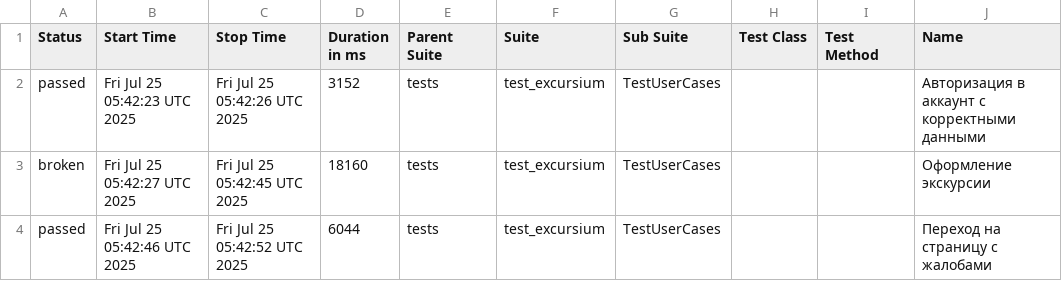
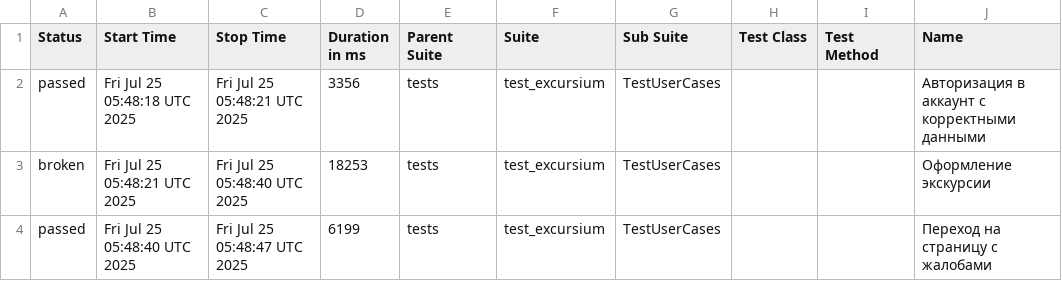
Before and after one commit to AlbertMaratovich/Excursium_project, a CSV file: data/suites.csv, drawn as a sheet; only a part is shown; the diff names each change by its address in the sheet, - before the commit and + after, or states it on an @@ line.

```diff
--- a/data/suites.csv
+++ b/data/suites.csv
-B2 (Start Time): Fri Jul 25 05:42:23 UTC 2025
+B2 (Start Time): Fri Jul 25 05:48:18 UTC 2025
-C2 (Stop Time): Fri Jul 25 05:42:26 UTC 2025
+C2 (Stop Time): Fri Jul 25 05:48:21 UTC 2025
-D2 (Duration in ms): 3152
+D2 (Duration in ms): 3356
-B3 (Start Time): Fri Jul 25 05:42:27 UTC 2025
+B3 (Start Time): Fri Jul 25 05:48:21 UTC 2025
-C3 (Stop Time): Fri Jul 25 05:42:45 UTC 2025
+C3 (Stop Time): Fri Jul 25 05:48:40 UTC 2025
-D3 (Duration in ms): 18160
+D3 (Duration in ms): 18253
-B4 (Start Time): Fri Jul 25 05:42:46 UTC 2025
+B4 (Start Time): Fri Jul 25 05:48:40 UTC 2025
-C4 (Stop Time): Fri Jul 25 05:42:52 UTC 2025
+C4 (Stop Time): Fri Jul 25 05:48:47 UTC 2025
-D4 (Duration in ms): 6044
+D4 (Duration in ms): 6199
```
Also changed, not shown: 25 other files.
